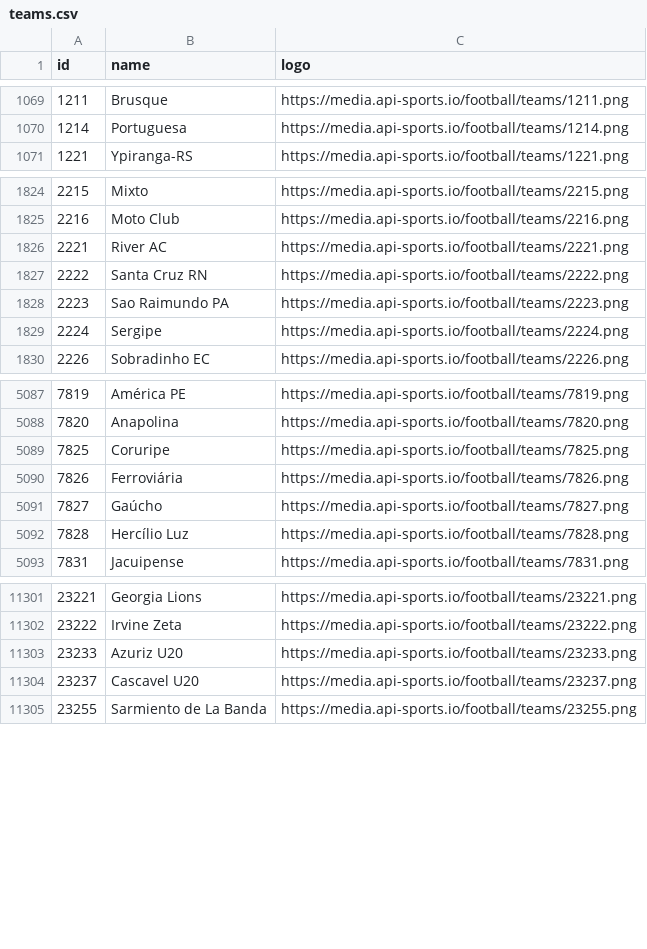
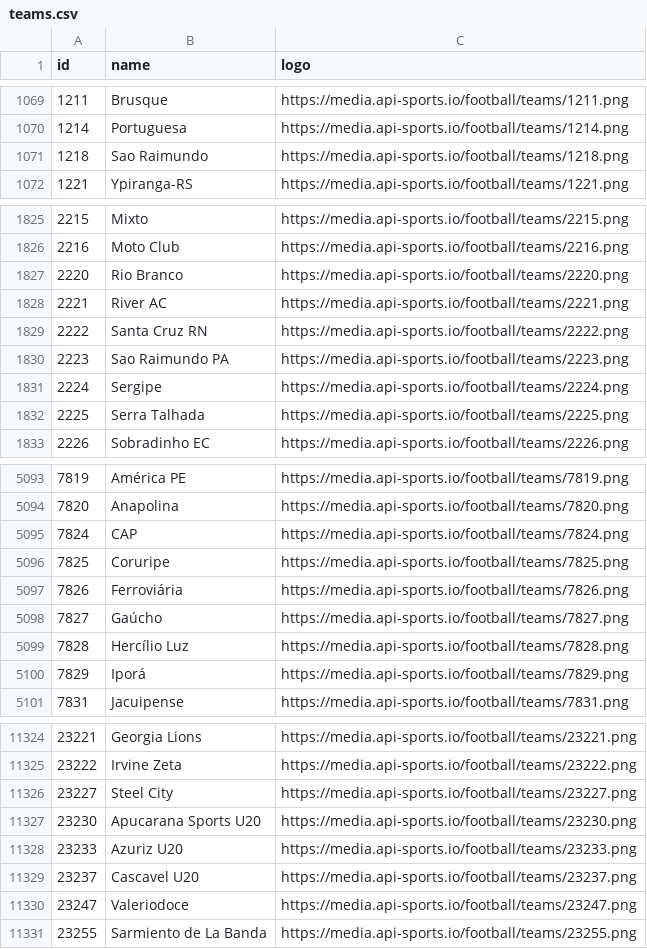
Before and after one commit to SebWae/football-api-data, a CSV file: data/teams.csv, drawn as a sheet; only a part is shown, gaps mark what is left out; the diff covers the shown part only.

```diff
--- a/data/teams.csv
+++ b/data/teams.csv
@@ -1070,2 +1070,3 @@ id,name,logo
 1214,Portuguesa,https://media.api-sports.io/football/teams/1214.png
+1218,Sao Raimundo,https://media.api-sports.io/football/teams/1218.png
 1221,Ypiranga-RS,https://media.api-sports.io/football/teams/1221.png
@@ -1825,2 +1826,3 @@ id,name,logo
 2216,Moto Club,https://media.api-sports.io/football/teams/2216.png
+2220,Rio Branco,https://media.api-sports.io/football/teams/2220.png
 2221,River AC,https://media.api-sports.io/football/teams/2221.png
@@ -1829,2 +1831,3 @@ id,name,logo
 2224,Sergipe,https://media.api-sports.io/football/teams/2224.png
+2225,Serra Talhada,https://media.api-sports.io/football/teams/2225.png
 2226,Sobradinho EC,https://media.api-sports.io/football/teams/2226.png
@@ -5088,2 +5094,3 @@ id,name,logo
 7820,Anapolina,https://media.api-sports.io/football/teams/7820.png
+7824,CAP,https://media.api-sports.io/football/teams/7824.png
 7825,Coruripe,https://media.api-sports.io/football/teams/7825.png
@@ -5092,2 +5099,3 @@ id,name,logo
 7828,Hercílio Luz,https://media.api-sports.io/football/teams/7828.png
+7829,Iporá,https://media.api-sports.io/football/teams/7829.png
 7831,Jacuipense,https://media.api-sports.io/football/teams/7831.png
@@ -11302,4 +11325,7 @@ id,name,logo
 23222,Irvine Zeta,https://media.api-sports.io/football/teams/23222.png
+23227,Steel City,https://media.api-sports.io/football/teams/23227.png
+23230,Apucarana Sports U20,https://media.api-sports.io/football/teams/23230.png
 23233,Azuriz U20,https://media.api-sports.io/football/teams/23233.png
 23237,Cascavel U20,https://media.api-sports.io/football/teams/23237.png
+23247,Valeriodoce,https://media.api-sports.io/football/teams/23247.png
 23255,Sarmiento de La Banda,https://media.api-sports.io/football/teams/23255.png
```
Also changed, not shown: 36 added rows elsewhere in this file.
